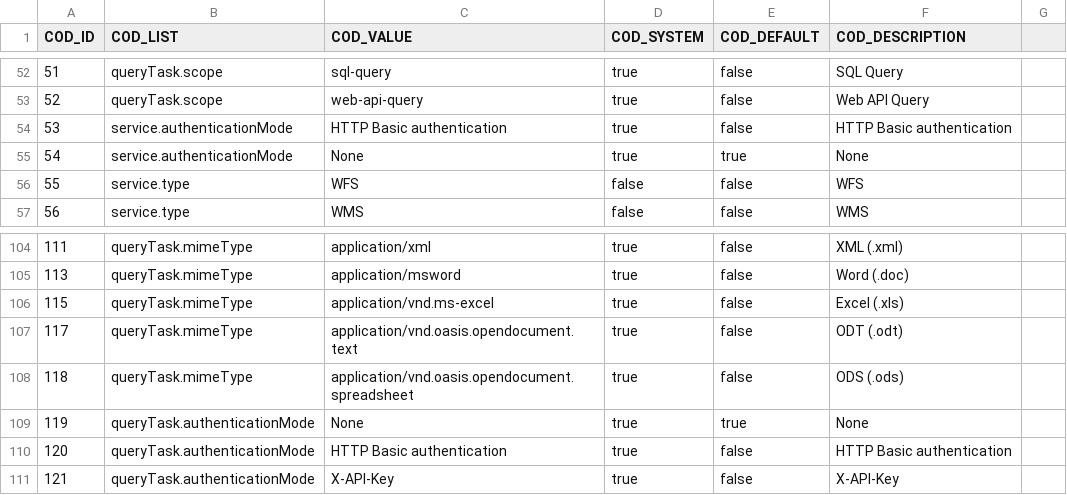
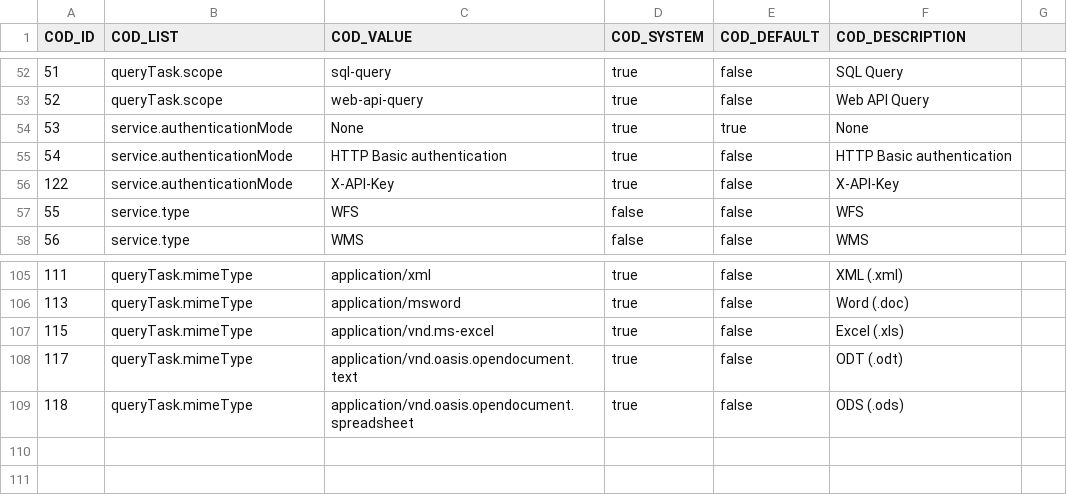
Before and after one commit to sitmun/sitmun-application-stack, a CSV file: profiles/oracle/liquibase/changelog/02_codelists/STM_CODELIST.csv, drawn as a sheet; only a part is shown, gaps mark what is left out.

Commit message:
Removed queryTask.authenticationMode and removed some duplicated code

```diff
--- a/profiles/oracle/liquibase/changelog/02_codelists/STM_CODELIST.csv
+++ b/profiles/oracle/liquibase/changelog/02_codelists/STM_CODELIST.csv
@@ -53,4 +53,5 @@ COD_ID,COD_LIST,COD_VALUE,COD_SYSTEM,COD_DEFAULT,COD_DESCRIPTION
 52,queryTask.scope,web-api-query,true,false,Web API Query
-53,service.authenticationMode,HTTP Basic authentication,true,false,HTTP Basic authentication
-54,service.authenticationMode,None,true,true,None
+53,service.authenticationMode,None,true,true,None
+54,service.authenticationMode,HTTP Basic authentication,true,false,HTTP Basic authentication
+122,service.authenticationMode,X-API-Key,true,false,X-API-Key
 55,service.type,WFS,false,false,WFS
@@ -108,4 +109 @@ COD_ID,COD_LIST,COD_VALUE,COD_SYSTEM,COD_DEFAULT,COD_DESCRIPTION
 118,queryTask.mimeType,application/vnd.oasis.opendocument.spreadsheet,true,false,ODS (.ods)
-119,queryTask.authenticationMode,None,true,true,None
-120,queryTask.authenticationMode,HTTP Basic authentication,true,false,HTTP Basic authentication
-121,queryTask.authenticationMode,X-API-Key,true,false,X-API-Key
```
Also changed, not shown: profiles/postgres/liquibase/changelog/02_codelists/STM_CODELIST.csv, 3 other files.
